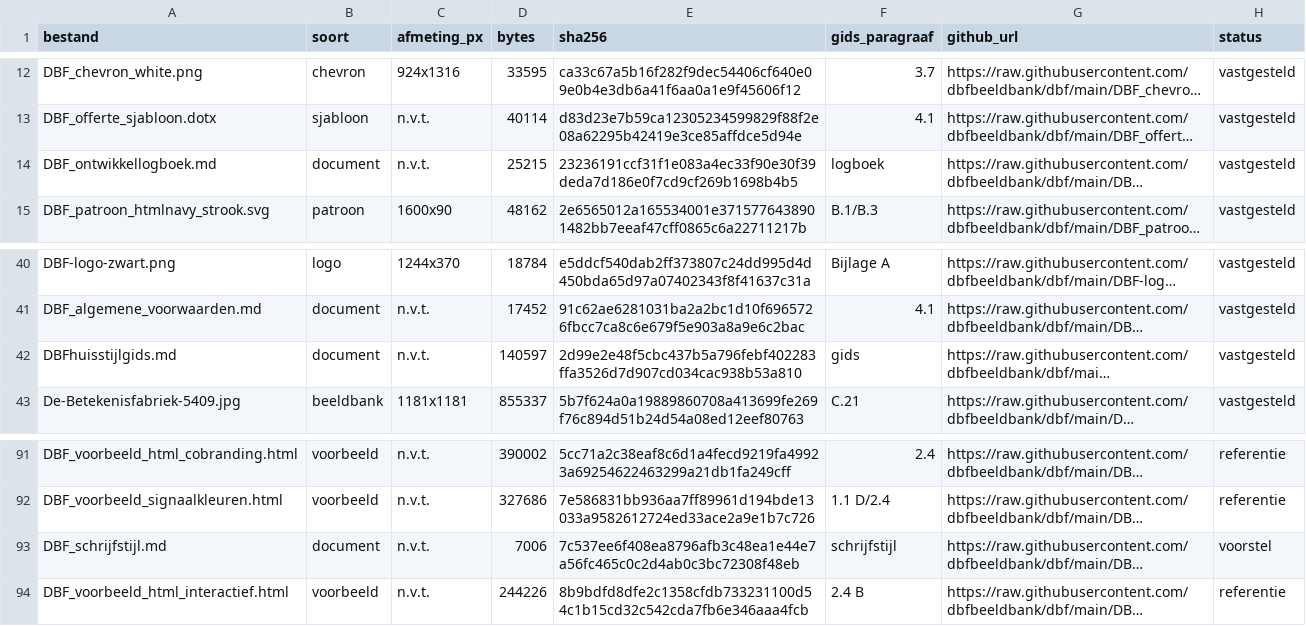
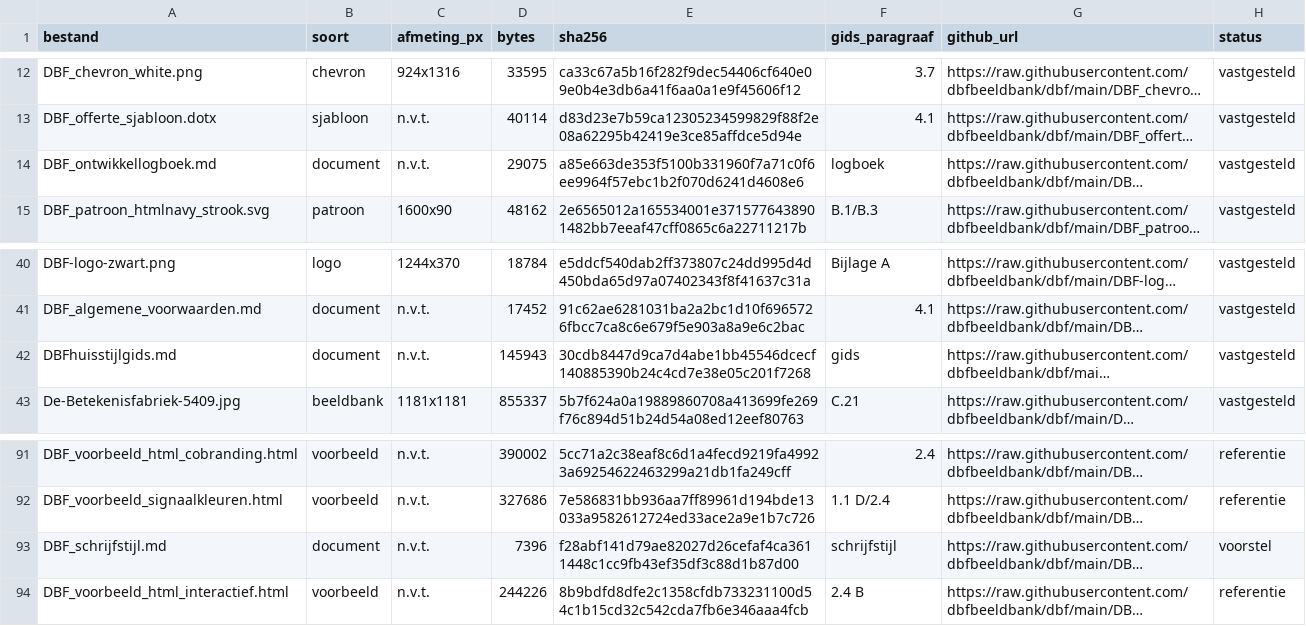
Before and after one commit to dbfbeeldbank/dbf, a CSV file: DBF_assets_manifest.csv, drawn as a sheet; only a part is shown, gaps mark what is left out; long unchanged cells end in …; the diff names each change by its address in the sheet, - before the commit and + after, or states it on an @@ line.

```diff
--- a/DBF_assets_manifest.csv
+++ b/DBF_assets_manifest.csv
-D14 (bytes): 25215
+D14 (bytes): 29075
-E14 (sha256): 23236191ccf31f1e083a4ec33f90e30f39deda7d186e0f7cd9cf269b1698b4b5
+E14 (sha256): a85e663de353f5100b331960f7a71c0f6ee9964f57ebc1b2f070d6241d4608e6
-D42 (bytes): 140597
+D42 (bytes): 145943
-E42 (sha256): 2d99e2e48f5cbc437b5a796febf402283ffa3526d7d907cd034cac938b53a810
+E42 (sha256): 30cdb8447d9ca7d4abe1bb45546dcecf140885390b24c4cd7e38e05c201f7268
-D93 (bytes): 7006
+D93 (bytes): 7396
-E93 (sha256): 7c537ee6f408ea8796afb3c48ea1e44e7a56fc465c0c2d4ab0c3bc72308f48eb
+E93 (sha256): f28abf141d79ae82027d26cefaf4ca3611448c1cc9fb43ef35df3c88d1b87d00
```
Also changed, not shown: 5 other files.
